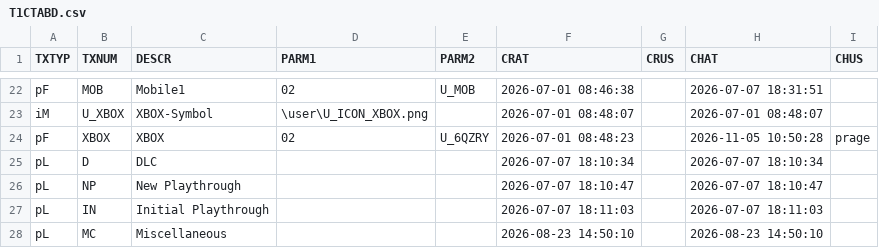
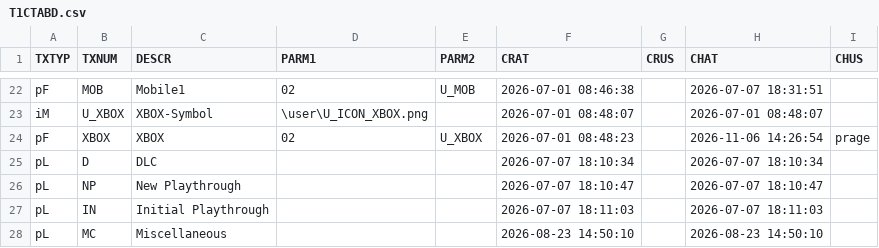
Before and after one commit to MaxPra/GameTimeNext, a CSV file: devsync/T1CTABD.csv, drawn as a sheet; only a part is shown, gaps mark what is left out.

```diff
--- a/devsync/T1CTABD.csv
+++ b/devsync/T1CTABD.csv
@@ -23,3 +23,3 @@ pF;MOB;Mobile1;02;U_MOB;2026-07-01 08:46:38;;2026-07-07 18:31:51;
 iM;U_XBOX;XBOX-Symbol;\user\U_ICON_XBOX.png;;2026-07-01 08:48:07;;2026-07-01 08:48:07;
-pF;XBOX;XBOX;02;U_6QZRY;2026-07-01 08:48:23;;2026-11-05 10:50:28;prage
+pF;XBOX;XBOX;02;U_XBOX;2026-07-01 08:48:23;;2026-11-06 14:26:54;prage
 pL;D;DLC;;;2026-07-07 18:10:34;;2026-07-07 18:10:34;
```
Also changed, not shown: devsync/T1CTABH.csv, 4 other files.
